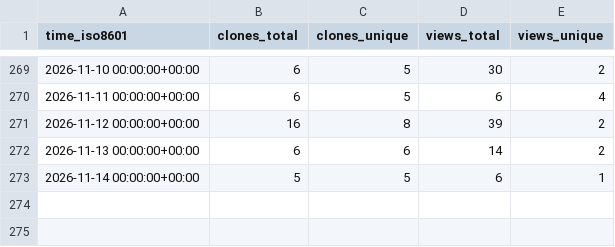
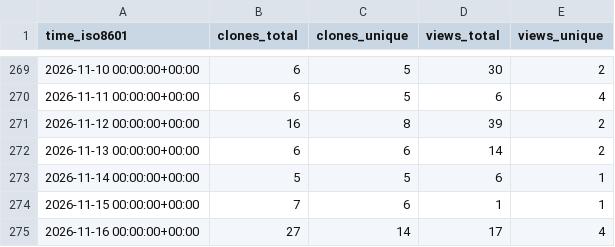
Before and after one commit to nf-neuro/repositories-statistics, a CSV file: nf-neuro/modules/ghrs-data/views_clones_aggregate.csv, drawn as a sheet; only a part is shown, gaps mark what is left out.

```diff
--- a/nf-neuro/modules/ghrs-data/views_clones_aggregate.csv
+++ b/nf-neuro/modules/ghrs-data/views_clones_aggregate.csv
@@ -273 +273,3 @@ time_iso8601,clones_total,clones_unique,views_total,views_unique
 2026-11-14 00:00:00+00:00,5,5,6,1
+2026-11-15 00:00:00+00:00,7,6,1,1
+2026-11-16 00:00:00+00:00,27,14,17,4
```
Also changed, not shown: 1 other file.
